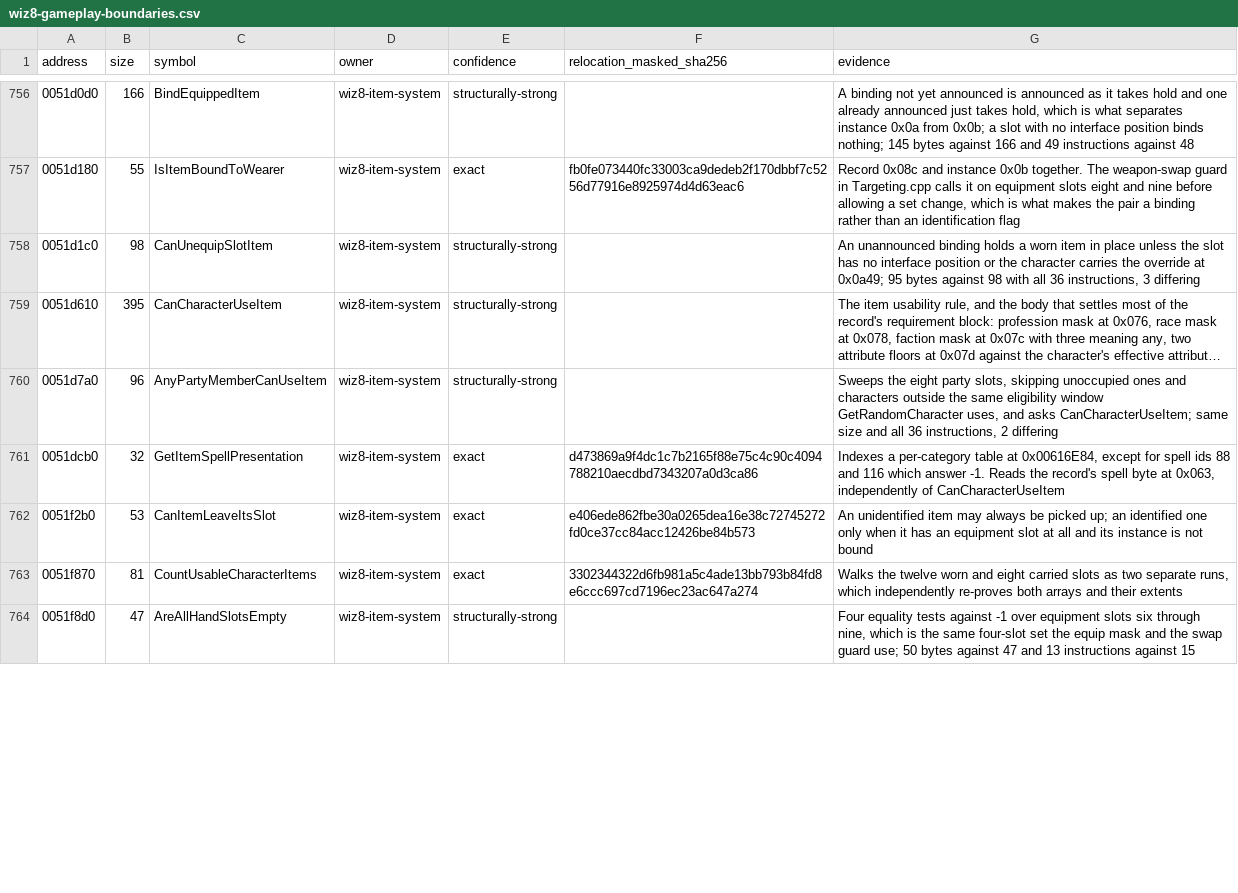
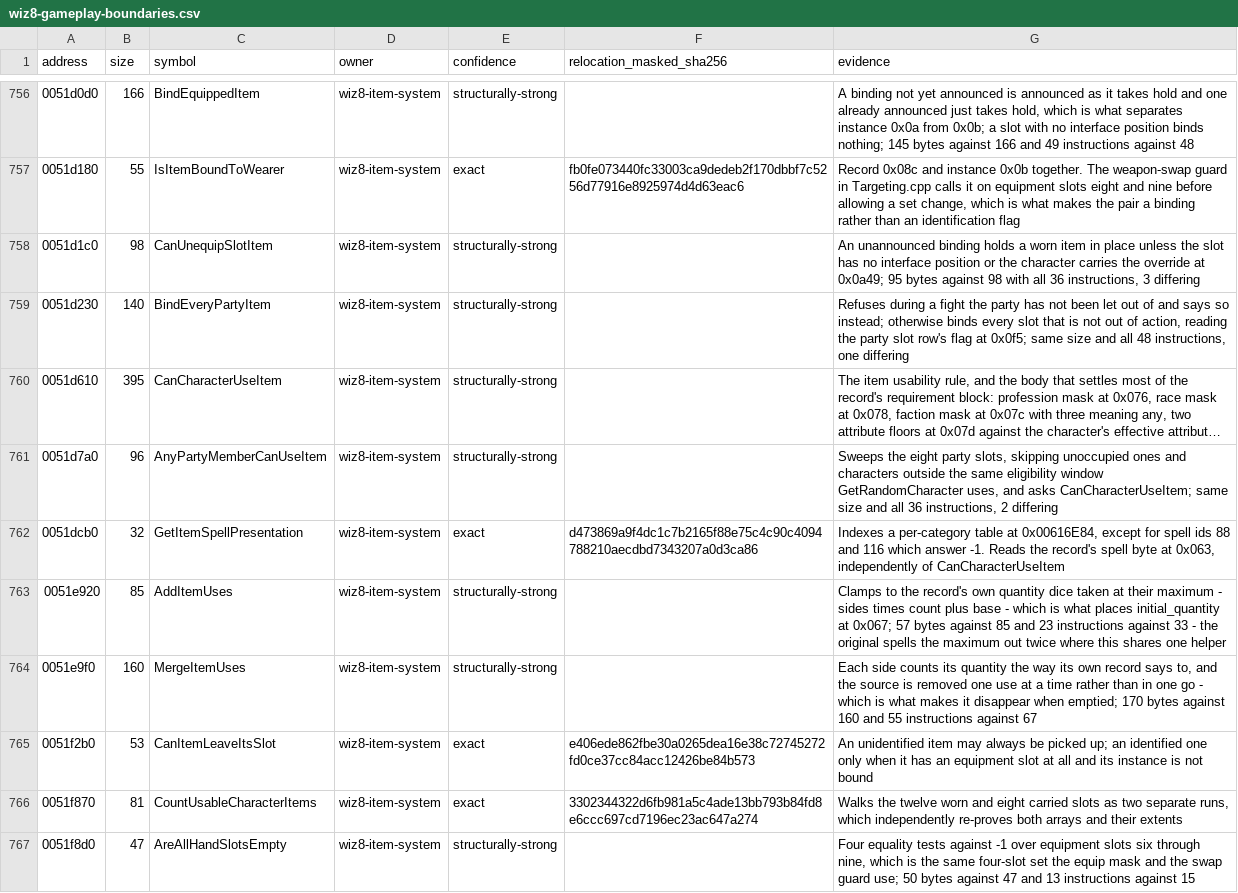
Before and after one commit to agluszak/wizardry-8-decomp, a CSV file: config/reccmp/wiz8-gameplay-boundaries.csv, drawn as a sheet; only a part is shown, gaps mark what is left out; long unchanged cells end in …; the diff covers the shown part only; the diff names each change by its address in the sheet, - before the commit and + after, or states it on an @@ line.

Commit message:
wiz8: recover the item quantity and identify attempts
Eight more PC Item.cpp bodies. The item record's quantity dice at 0x067 are
placed by two independent readers taking their maximum - sides times count plus
base - as the most one item can ever hold, and TryIdentifyItemFor settles the
whole identify rule: strength is a sixth of skill 0x14's level, clearing the
difficulty reveals the item, three further points also reveal its binding, and
an attempt that only just came off practises the skill.

```diff
--- a/config/reccmp/wiz8-gameplay-boundaries.csv
+++ b/config/reccmp/wiz8-gameplay-boundaries.csv
+row 759: 0051d230 | 140 | BindEveryPartyItem | wiz8-item-system | structurally-strong |  | Refuses during a fight the party has not been let out of and says so instead; otherwise binds every slot that is not out of action, reading the party slot row's flag at 0x0f5; same size and all 48 instructions, one differing
+row 763: 0051e920 | 85 | AddItemUses | wiz8-item-system | structurally-strong |  | Clamps to the record's own quantity dice taken at their maximum - sides times count plus base - which is what places initial_quantity at 0x067; 57 bytes against 85 and 23 instructions against 33 - the original spells the maximum out twice where this shares one helper
+row 764: 0051e9f0 | 160 | MergeItemUses | wiz8-item-system | structurally-strong |  | Each side counts its quantity the way its own record says to, and the source is removed one use at a time rather than in one go - which is what makes it disappear when emptied; 170 bytes against 160 and 55 instructions against 67
```
Also changed, not shown: 5 added rows and 2 edited cells elsewhere in this file, evidence/reviewed/wiz8/functions.csv, 2 other files.
